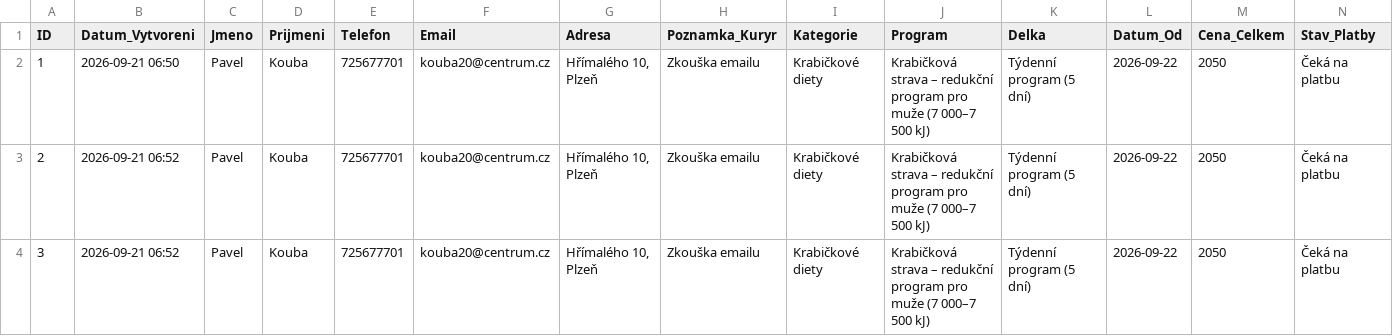
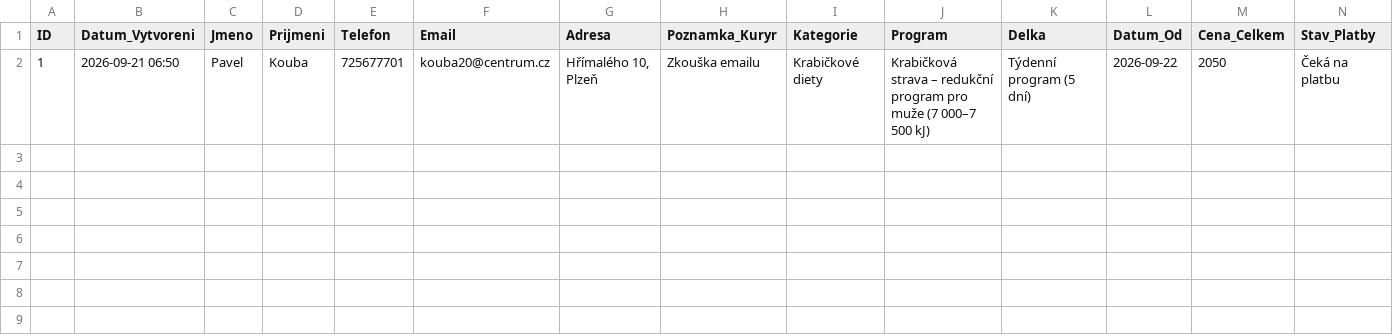
Before and after one commit to Kairlai/lcecko_app, a CSV file: objednavky_lcecko.csv, drawn as a sheet; the diff names each change by its address in the sheet, - before the commit and + after, or states it on an @@ line.

Commit message:
Aktualizace objednavek L-Cecko

```diff
--- a/objednavky_lcecko.csv
+++ b/objednavky_lcecko.csv
-row 3: 2 | 2026-09-21 06:52 | Pavel | Kouba | 725677701 | kouba20@centrum.cz | Hřímalého 10, Plzeň | Zkouška emailu | Krabičkové diety | Krabičková strava – redukční program pro muže (7 000–7 500 kJ) | Týdenní program (5 dní) | 2026-09-22 | 2050 | Čeká na platbu
-row 4: 3 | 2026-09-21 06:52 | Pavel | Kouba | 725677701 | kouba20@centrum.cz | Hřímalého 10, Plzeň | Zkouška emailu | Krabičkové diety | Krabičková strava – redukční program pro muže (7 000–7 500 kJ) | Týdenní program (5 dní) | 2026-09-22 | 2050 | Čeká na platbu
```
